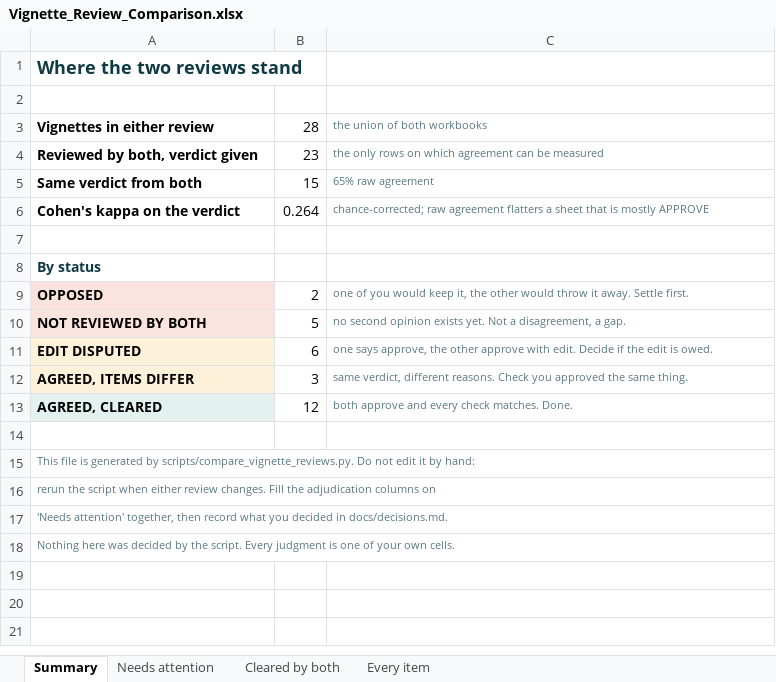
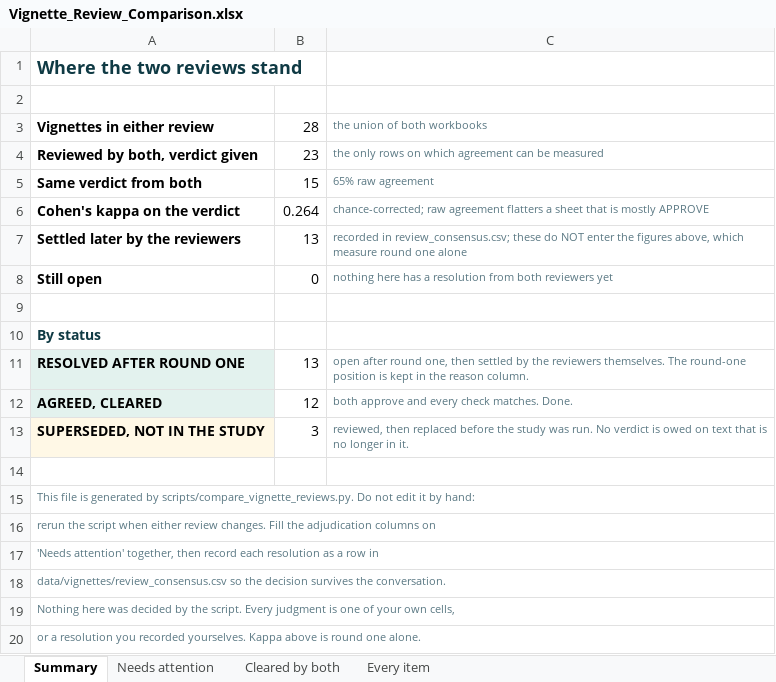
Before and after one commit to Evans-Junior/datasheet-to-diagnosis-audit, an Excel workbook: Vignette_Review_Comparison.xlsx, sheet Summary, drawn as a sheet; values as stored, in another font and other column widths than the file's, no borders; removed rows and columns are numbered as before the commit, all else as after; the diff names each change by its address in the sheet, - before the commit and + after, or states it on an @@ line.

Commit message:
Record the verbal round two of the vignette review, and stop reporting it as open
Round two happened in conversation, not in the workbook. The 13 live vignettes
open after round one are now recorded as resolved, so all 25 live vignettes
carry a verdict both authors hold, which is what the paper claims.

It is recorded as testimony rather than as coding.
data/vignettes/review_consensus.csv holds one row per resolution with the
basis, the date, who recorded it, each author's round-one verdict and a note.
Typing the outcome into the round-two workbook's "DO YOU NOW AGREE WITH ME?"
and "YOUR ANSWER" columns was refused: a verbal agreement entered under a
heading addressed to one reviewer reads afterwards as independent written
coding, and nothing in the file would tell the two apart. The csv cannot be
mistaken for coding and says on its face how the agreement was reached.

Kappa stays on round one. The overlay never touches either reviewer's own
cells, so 0.264 over 23 vignettes is computed exactly as before, and the
Summary sheet now states that the resolutions do not enter it.

G4-11 is the one resolution that reverses a written REJECT, and its note says
so in those words.

G2-01, G2-03 and G4-03 are now reported as superseded rather than open. They
were reviewed and then replaced by their b rows before the study ran, so the
comparison was listing disputes nobody could ever close. The script reads
analysis_ready from vignettes.csv for this, and refuses a consensus row for a
vignette that is not live or that neither review covers.

One real bug surfaced: the "Cleared by both" sheet assumed both reviewers had a
row for anything settled, which stopped being true once a vignette could be
settled with a written verdict from only one side.

Now reports 12 cleared in writing, 13 resolved after round one, 3 superseded,
nothing open.

```diff
--- a/Vignette_Review_Comparison.xlsx (sheet Summary)
+++ b/Vignette_Review_Comparison.xlsx (sheet Summary)
+row 7: Settled later by the reviewers | 13 | recorded in review_consensus.csv; these do NOT enter the figures above, which measure round one alone
+row 8: Still open | 0 | nothing here has a resolution from both reviewers yet
-row 9: OPPOSED | 2 | one of you would keep it, the other would throw it away. Settle first.
-row 10: NOT REVIEWED BY BOTH | 5 | no second opinion exists yet. Not a disagreement, a gap.
-row 11: EDIT DISPUTED | 6 | one says approve, the other approve with edit. Decide if the edit is owed.
-row 12: AGREED, ITEMS DIFFER | 3 | same verdict, different reasons. Check you approved the same thing.
+row 11: RESOLVED AFTER ROUND ONE | 13 | open after round one, then settled by the reviewers themselves. The round-one position is kept in the reason column.
+row 13: SUPERSEDED, NOT IN THE STUDY | 3 | reviewed, then replaced before the study was run. No verdict is owed on text that is no longer in it.
-A17: …then record what you decided in docs/decisions.md.
+A17: …then record each resolution as a row in
-A18: Nothing here was decided by the script. Every judgment is one of your own cells.
+A18: data/vignettes/review_consensus.csv so the decision survives the conversation.
+row 19: Nothing here was decided by the script. Every judgment is one of your own cells,
+row 20: or a resolution you recorded yourselves. Kappa above is round one alone.
```
Also changed, not shown: sheet Every item, sheet Needs attention, sheet Cleared by both, 3 other files.
